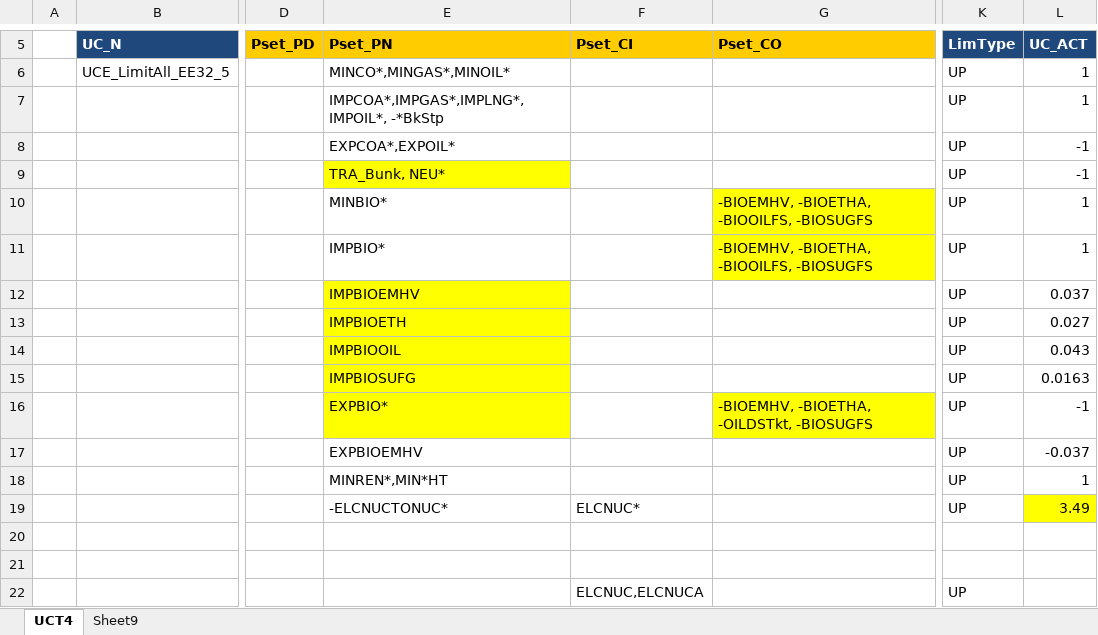
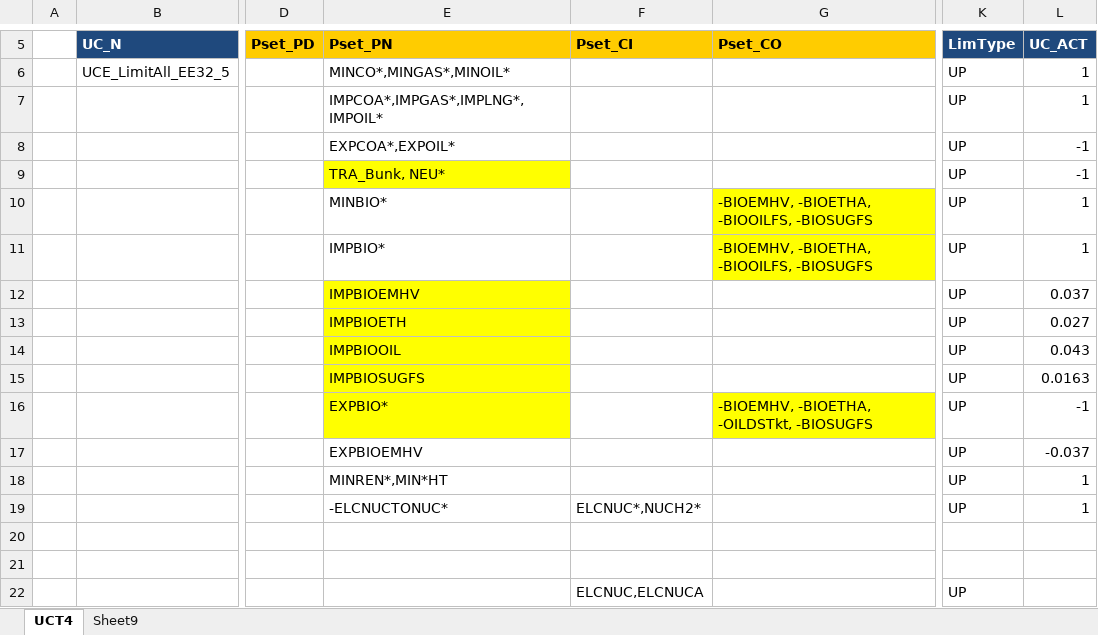
Before and after one commit to KanORS-E4SMA/EU_TIMES_Veda2.0, an Excel workbook: SuppXLS/Scen_UC_EEP_32_5_Via_GEC.xlsx, sheet UCT4, drawn as a sheet; only a part is shown, gaps mark what is left out; values as stored, in another font and other column widths than the file's, no borders; the diff names each change by its address in the sheet, - before the commit and + after, or states it on an @@ line.

```diff
--- a/SuppXLS/Scen_UC_EEP_32_5_Via_GEC.xlsx (sheet UCT4)
+++ b/SuppXLS/Scen_UC_EEP_32_5_Via_GEC.xlsx (sheet UCT4)
-E7 (Pset_PN): IMPCOA*,IMPGAS*,IMPLNG*,IMPOIL*, -*BkStp
+E7 (Pset_PN): IMPCOA*,IMPGAS*,IMPLNG*,IMPOIL*
-E15 (Pset_PN): IMPBIOSUFG
+E15 (Pset_PN): IMPBIOSUGFS
-F19 (Pset_CI): ELCNUC*
+F19 (Pset_CI): ELCNUC*,NUCH2*
-L19 (UC_ACT): 3.49
+L19 (UC_ACT): 1
-L19 fill: #FFFF00
+L19 fill: none
```
Also changed, not shown: SubRES_TMPL/SUBRES_21_TECHS_OTHER.xlsx, SubRES_TMPL/SUBRES_30_TECHS_HeatingCooling_Trans.xlsx, 21 other files.
